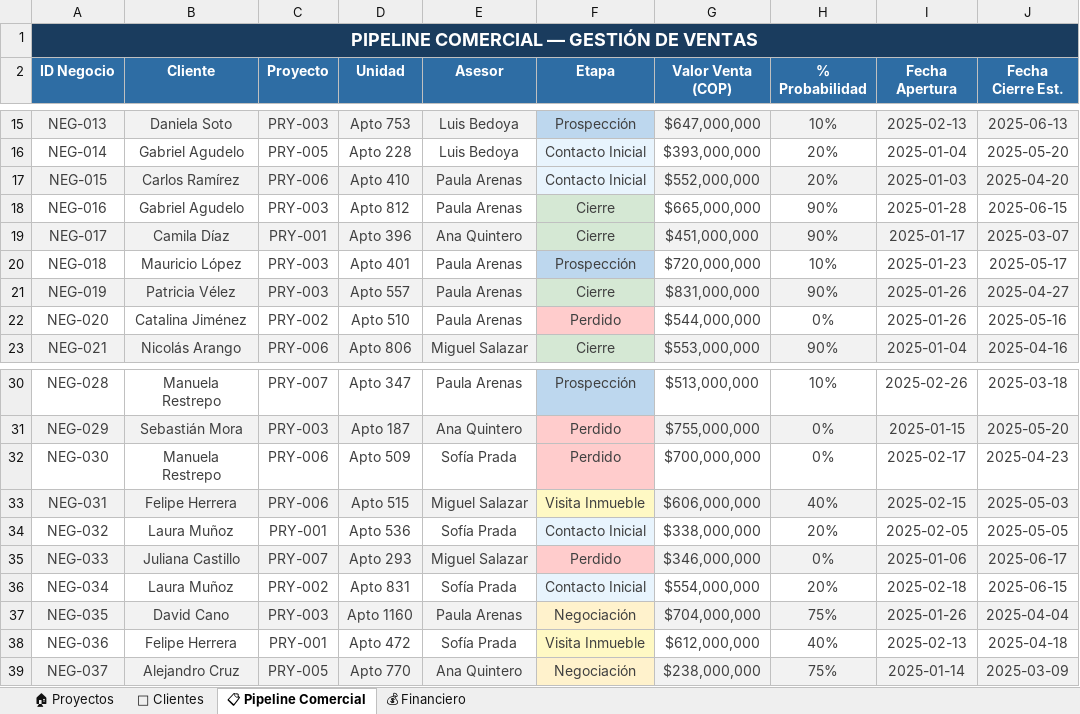
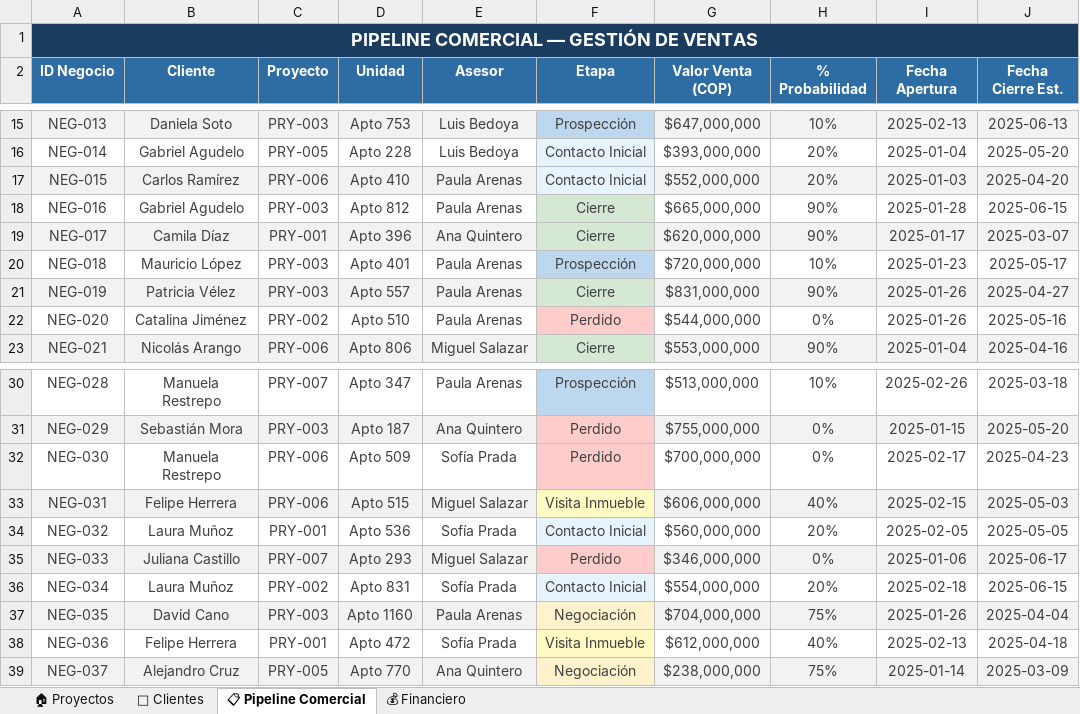
Before and after one commit to Juancanchala/real-estate-crm-dashboard, an Excel workbook: database/CRM_Inmobiliario_DLOGIA.xlsx, sheet 📋 Pipeline Comercial, drawn as a sheet; only a part is shown, gaps mark what is left out; values as stored, in another font and other column widths than the file's, no borders; charts and pictures not drawn; the diff covers the shown part only; the diff names each change by its address in the sheet, - before the commit and + after, or states it on an @@ line.

```diff
--- a/database/CRM_Inmobiliario_DLOGIA.xlsx (sheet 📋 Pipeline Comercial)
+++ b/database/CRM_Inmobiliario_DLOGIA.xlsx (sheet 📋 Pipeline Comercial)
-G19 (Valor Venta (COP)): $451,000,000
+G19 (Valor Venta (COP)): $620,000,000
-G34 (Valor Venta (COP)): $338,000,000
+G34 (Valor Venta (COP)): $560,000,000
```
Also changed, not shown: 15 added rows and 4 edited cells elsewhere in this sheet, sheet 🏠 Proyectos, charts or pictures, 1 other file.
